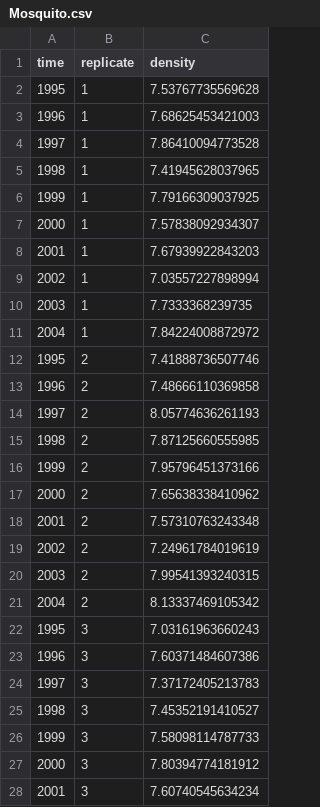
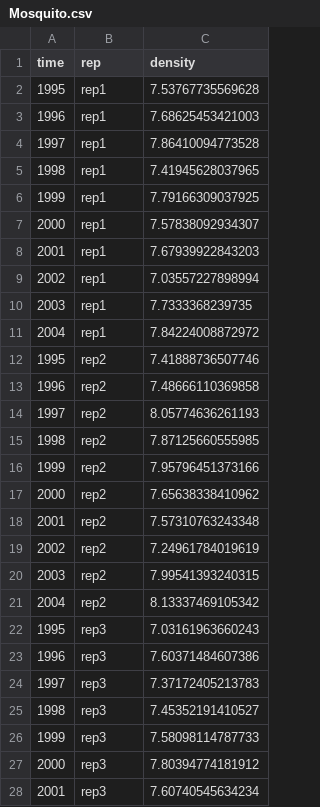
Before and after one commit to EcoForecast/EF_Activities, a CSV file: data/Mosquito.csv, drawn as a sheet; only a part is shown; the diff covers the shown part only.

```diff
--- a/data/Mosquito.csv
+++ b/data/Mosquito.csv
@@ -1,28 +1,28 @@
-"time","replicate","density"
-1995,1,7.53767735569628
-1996,1,7.68625453421003
-1997,1,7.86410094773528
-1998,1,7.41945628037965
-1999,1,7.79166309037925
-2000,1,7.57838092934307
-2001,1,7.67939922843203
-2002,1,7.03557227898994
-2003,1,7.7333368239735
-2004,1,7.84224008872972
-1995,2,7.41888736507746
-1996,2,7.48666110369858
-1997,2,8.05774636261193
-1998,2,7.87125660555985
-1999,2,7.95796451373166
-2000,2,7.65638338410962
-2001,2,7.57310763243348
-2002,2,7.24961784019619
-2003,2,7.99541393240315
-2004,2,8.13337469105342
-1995,3,7.03161963660243
-1996,3,7.60371484607386
-1997,3,7.37172405213783
-1998,3,7.45352191410527
-1999,3,7.58098114787733
-2000,3,7.80394774181912
-2001,3,7.60740545634234
+"time","rep","density"
+1995,"rep1",7.53767735569628
+1996,"rep1",7.68625453421003
+1997,"rep1",7.86410094773528
+1998,"rep1",7.41945628037965
+1999,"rep1",7.79166309037925
+2000,"rep1",7.57838092934307
+2001,"rep1",7.67939922843203
+2002,"rep1",7.03557227898994
+2003,"rep1",7.7333368239735
+2004,"rep1",7.84224008872972
+1995,"rep2",7.41888736507746
+1996,"rep2",7.48666110369858
+1997,"rep2",8.05774636261193
+1998,"rep2",7.87125660555985
+1999,"rep2",7.95796451373166
+2000,"rep2",7.65638338410962
+2001,"rep2",7.57310763243348
+2002,"rep2",7.24961784019619
+2003,"rep2",7.99541393240315
+2004,"rep2",8.13337469105342
+1995,"rep3",7.03161963660243
+1996,"rep3",7.60371484607386
+1997,"rep3",7.37172405213783
+1998,"rep3",7.45352191410527
+1999,"rep3",7.58098114787733
+2000,"rep3",7.80394774181912
+2001,"rep3",7.60740545634234
```
Also changed, not shown: 23 edited cells elsewhere in this file, 1 other file.
